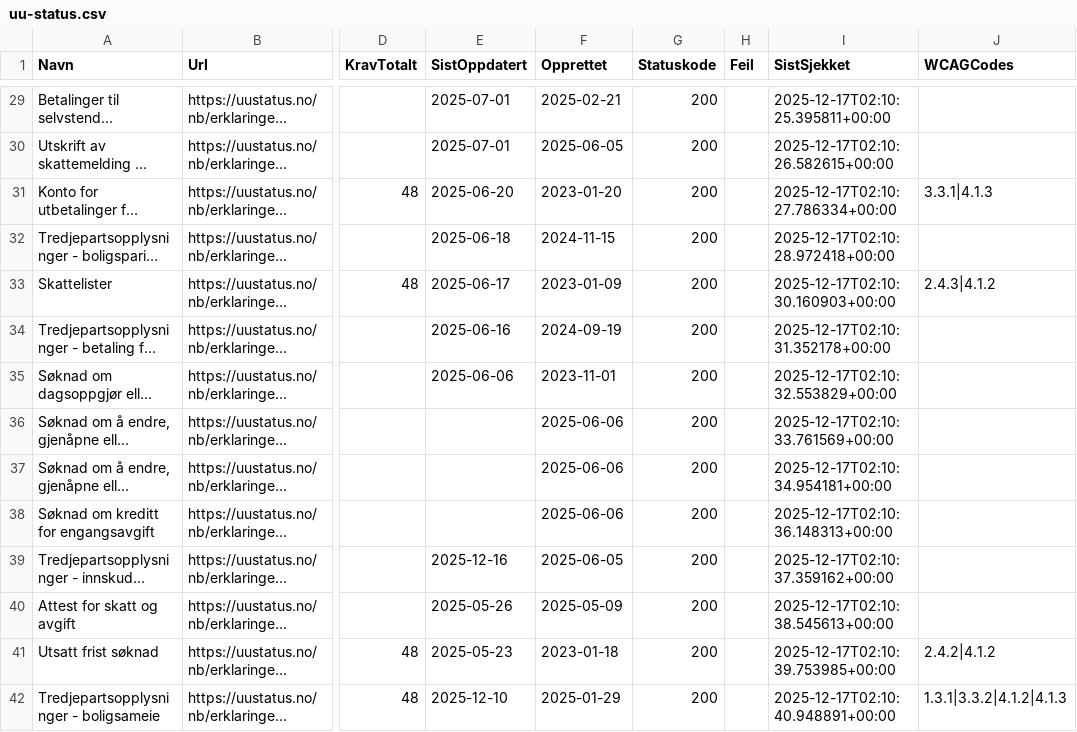
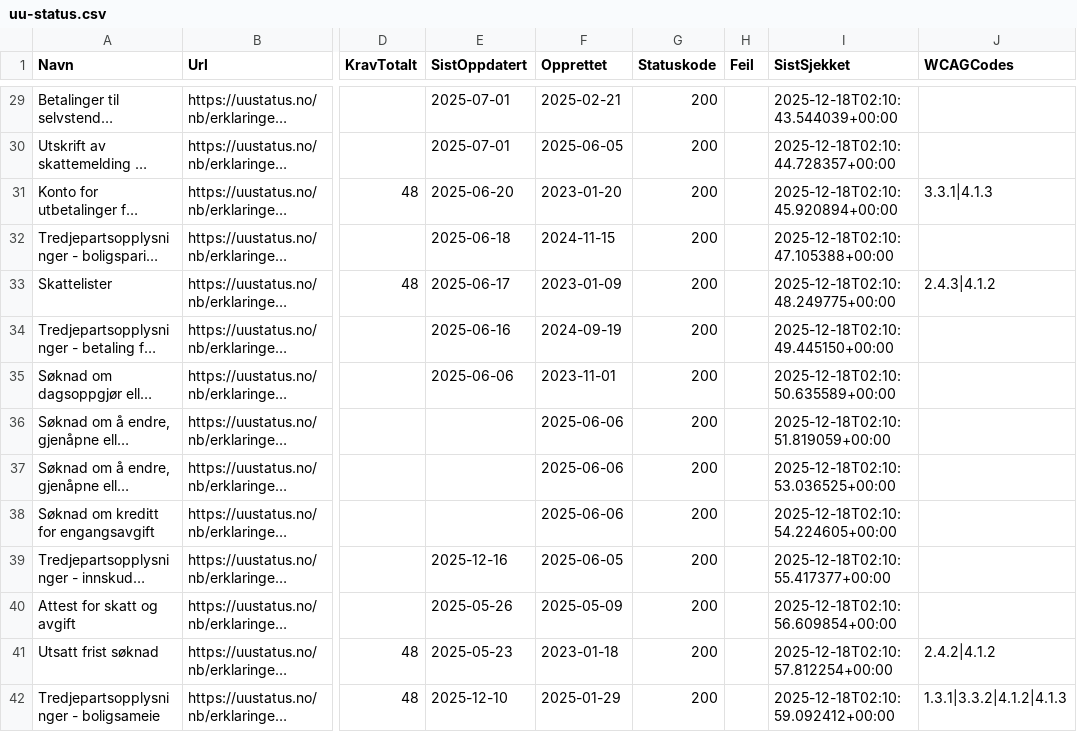
Before and after one commit to Skatteetaten/uu-status, a CSV file: docs/uu-status.csv, drawn as a sheet; only a part is shown, gaps mark what is left out; long unchanged cells end in …; the diff covers the shown part only; the diff names each change by its address in the sheet, - before the commit and + after, or states it on an @@ line.

```diff
--- a/docs/uu-status.csv
+++ b/docs/uu-status.csv
-I29 (SistSjekket): 2025-12-17T02:10:25.395811+00:00
+I29 (SistSjekket): 2025-12-18T02:10:43.544039+00:00
-I30 (SistSjekket): 2025-12-17T02:10:26.582615+00:00
+I30 (SistSjekket): 2025-12-18T02:10:44.728357+00:00
-I31 (SistSjekket): 2025-12-17T02:10:27.786334+00:00
+I31 (SistSjekket): 2025-12-18T02:10:45.920894+00:00
-I32 (SistSjekket): 2025-12-17T02:10:28.972418+00:00
+I32 (SistSjekket): 2025-12-18T02:10:47.105388+00:00
-I33 (SistSjekket): 2025-12-17T02:10:30.160903+00:00
+I33 (SistSjekket): 2025-12-18T02:10:48.249775+00:00
-I34 (SistSjekket): 2025-12-17T02:10:31.352178+00:00
+I34 (SistSjekket): 2025-12-18T02:10:49.445150+00:00
-I35 (SistSjekket): 2025-12-17T02:10:32.553829+00:00
+I35 (SistSjekket): 2025-12-18T02:10:50.635589+00:00
-I36 (SistSjekket): 2025-12-17T02:10:33.761569+00:00
+I36 (SistSjekket): 2025-12-18T02:10:51.819059+00:00
-I37 (SistSjekket): 2025-12-17T02:10:34.954181+00:00
+I37 (SistSjekket): 2025-12-18T02:10:53.036525+00:00
-I38 (SistSjekket): 2025-12-17T02:10:36.148313+00:00
+I38 (SistSjekket): 2025-12-18T02:10:54.224605+00:00
-I39 (SistSjekket): 2025-12-17T02:10:37.359162+00:00
+I39 (SistSjekket): 2025-12-18T02:10:55.417377+00:00
-I40 (SistSjekket): 2025-12-17T02:10:38.545613+00:00
+I40 (SistSjekket): 2025-12-18T02:10:56.609854+00:00
-I41 (SistSjekket): 2025-12-17T02:10:39.753985+00:00
+I41 (SistSjekket): 2025-12-18T02:10:57.812254+00:00
-I42 (SistSjekket): 2025-12-17T02:10:40.948891+00:00
+I42 (SistSjekket): 2025-12-18T02:10:59.092412+00:00
```
Also changed, not shown: 76 edited cells elsewhere in this file, uu-status.csv, 3 other files.
